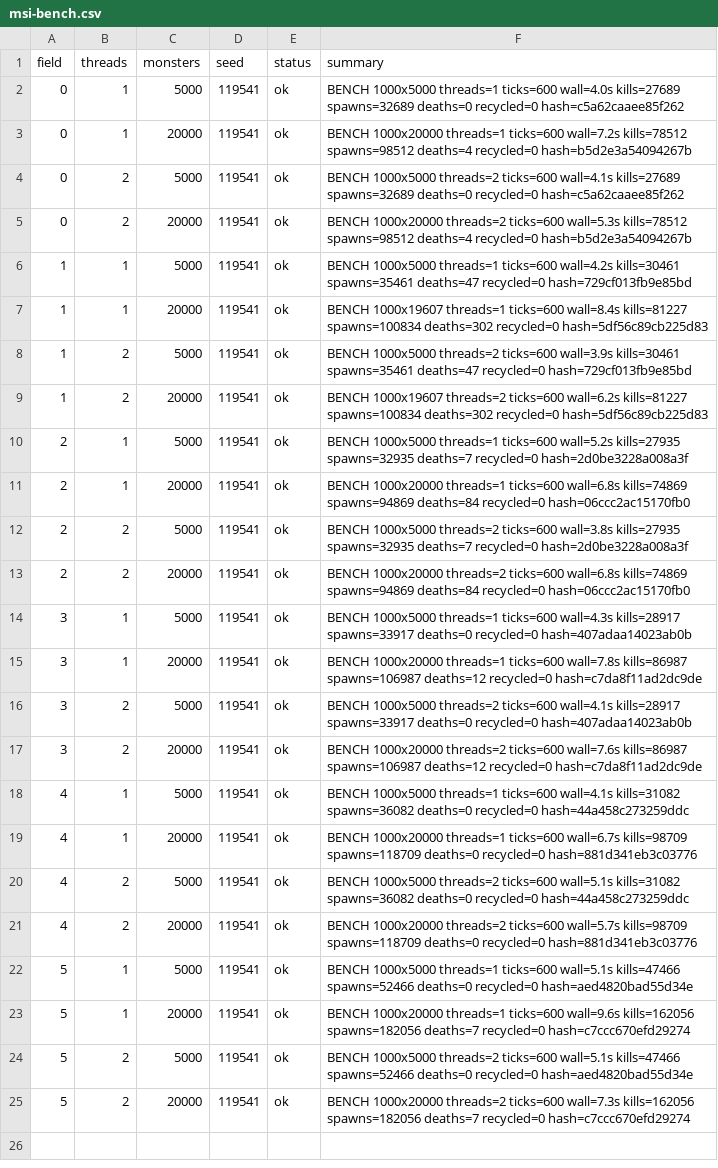
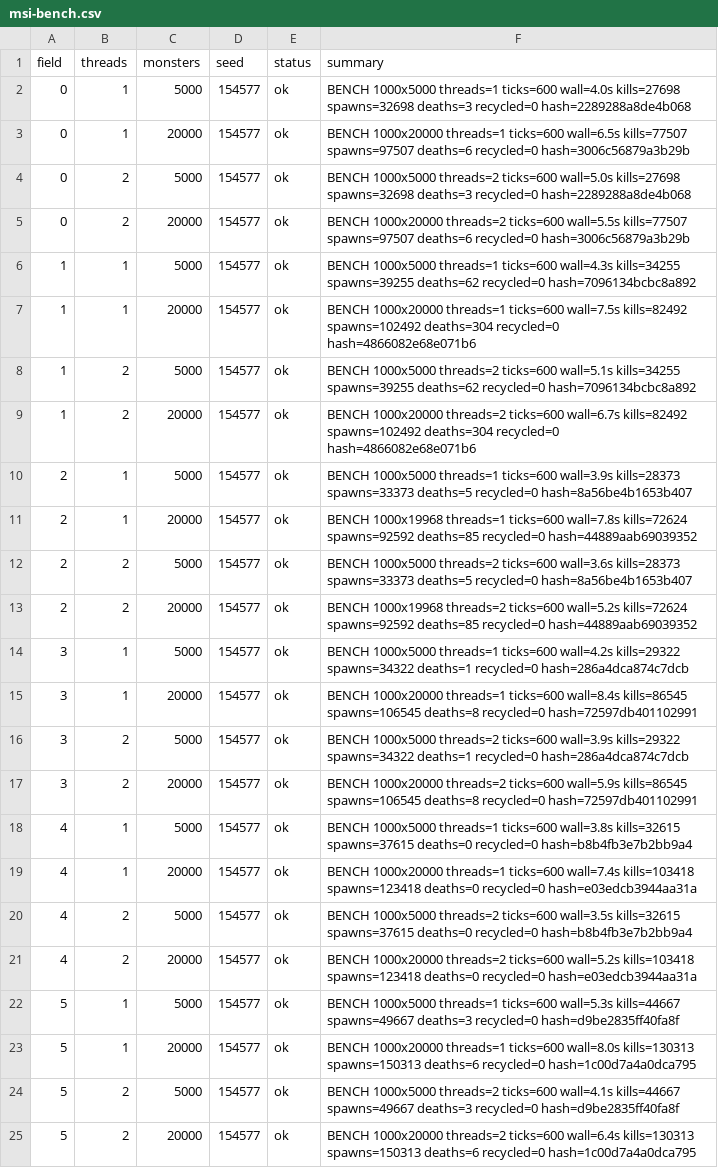
Before and after one commit to Proximo0/MagicSmash, a CSV file: work/261122113645-3086/art/msi-bench.csv, drawn as a sheet; the diff names each change by its address in the sheet, - before the commit and + after, or states it on an @@ line.

```diff
--- a/work/261122113645-3086/art/msi-bench.csv
+++ b/work/261122113645-3086/art/msi-bench.csv
-D2:D25 (seed): 119541
+D2:D25 (seed): 154577
-F2 (summary): …ticks=600 wall=4.0s kills=27689 spawns=32689 deaths=0 recycled=0 hash=c5a62caaee85f262
+F2 (summary): …ticks=600 wall=4.0s kills=27698 spawns=32698 deaths=3 recycled=0 hash=2289288a8de4b068
-F3 (summary): …threads=1 ticks=600 wall=7.2s kills=78512 spawns=98512 deaths=4 recycled=0 hash=b5d2e3a54094267b
+F3 (summary): …threads=1 ticks=600 wall=6.5s kills=77507 spawns=97507 deaths=6 recycled=0 hash=3006c56879a3b29b
-F4 (summary): …threads=2 ticks=600 wall=4.1s kills=27689 spawns=32689 deaths=0 recycled=0 hash=c5a62caaee85f262
+F4 (summary): …threads=2 ticks=600 wall=5.0s kills=27698 spawns=32698 deaths=3 recycled=0 hash=2289288a8de4b068
-F5 (summary): …threads=2 ticks=600 wall=5.3s kills=78512 spawns=98512 deaths=4 recycled=0 hash=b5d2e3a54094267b
+F5 (summary): …threads=2 ticks=600 wall=5.5s kills=77507 spawns=97507 deaths=6 recycled=0 hash=3006c56879a3b29b
-F6 (summary): …threads=1 ticks=600 wall=4.2s kills=30461 spawns=35461 deaths=47 recycled=0 hash=729cf013fb9e85bd
+F6 (summary): …threads=1 ticks=600 wall=4.3s kills=34255 spawns=39255 deaths=62 recycled=0 hash=7096134bcbc8a892
-F7 (summary): BENCH 1000x19607 threads=1 ticks=600 wall=8.4s kills=81227 spawns=100834 deaths=302 recycled=0 hash=5df56c89cb225d83
+F7 (summary): BENCH 1000x20000 threads=1 ticks=600 wall=7.5s kills=82492 spawns=102492 deaths=304 recycled=0 hash=4866082e68e071b6
-F8 (summary): …threads=2 ticks=600 wall=3.9s kills=30461 spawns=35461 deaths=47 recycled=0 hash=729cf013fb9e85bd
+F8 (summary): …threads=2 ticks=600 wall=5.1s kills=34255 spawns=39255 deaths=62 recycled=0 hash=7096134bcbc8a892
-F9 (summary): BENCH 1000x19607 threads=2 ticks=600 wall=6.2s kills=81227 spawns=100834 deaths=302 recycled=0 hash=5df56c89cb225d83
+F9 (summary): BENCH 1000x20000 threads=2 ticks=600 wall=6.7s kills=82492 spawns=102492 deaths=304 recycled=0 hash=4866082e68e071b6
-F10 (summary): …threads=1 ticks=600 wall=5.2s kills=27935 spawns=32935 deaths=7 recycled=0 hash=2d0be3228a008a3f
+F10 (summary): …threads=1 ticks=600 wall=3.9s kills=28373 spawns=33373 deaths=5 recycled=0 hash=8a56be4b1653b407
-F11 (summary): BENCH 1000x20000 threads=1 ticks=600 wall=6.8s kills=74869 spawns=94869 deaths=84 recycled=0 hash=06ccc2ac15170fb0
+F11 (summary): BENCH 1000x19968 threads=1 ticks=600 wall=7.8s kills=72624 spawns=92592 deaths=85 recycled=0 hash=44889aab69039352
-F12 (summary): …threads=2 ticks=600 wall=3.8s kills=27935 spawns=32935 deaths=7 recycled=0 hash=2d0be3228a008a3f
+F12 (summary): …threads=2 ticks=600 wall=3.6s kills=28373 spawns=33373 deaths=5 recycled=0 hash=8a56be4b1653b407
-F13 (summary): BENCH 1000x20000 threads=2 ticks=600 wall=6.8s kills=74869 spawns=94869 deaths=84 recycled=0 hash=06ccc2ac15170fb0
+F13 (summary): BENCH 1000x19968 threads=2 ticks=600 wall=5.2s kills=72624 spawns=92592 deaths=85 recycled=0 hash=44889aab69039352
-F14 (summary): …threads=1 ticks=600 wall=4.3s kills=28917 spawns=33917 deaths=0 recycled=0 hash=407adaa14023ab0b
+F14 (summary): …threads=1 ticks=600 wall=4.2s kills=29322 spawns=34322 deaths=1 recycled=0 hash=286a4dca874c7dcb
-F15 (summary): …threads=1 ticks=600 wall=7.8s kills=86987 spawns=106987 deaths=12 recycled=0 hash=c7da8f11ad2dc9de
+F15 (summary): …threads=1 ticks=600 wall=8.4s kills=86545 spawns=106545 deaths=8 recycled=0 hash=72597db401102991
-F16 (summary): …threads=2 ticks=600 wall=4.1s kills=28917 spawns=33917 deaths=0 recycled=0 hash=407adaa14023ab0b
+F16 (summary): …threads=2 ticks=600 wall=3.9s kills=29322 spawns=34322 deaths=1 recycled=0 hash=286a4dca874c7dcb
-F17 (summary): …threads=2 ticks=600 wall=7.6s kills=86987 spawns=106987 deaths=12 recycled=0 hash=c7da8f11ad2dc9de
+F17 (summary): …threads=2 ticks=600 wall=5.9s kills=86545 spawns=106545 deaths=8 recycled=0 hash=72597db401102991
-F18 (summary): …threads=1 ticks=600 wall=4.1s kills=31082 spawns=36082 deaths=0 recycled=0 hash=44a458c273259ddc
+F18 (summary): …threads=1 ticks=600 wall=3.8s kills=32615 spawns=37615 deaths=0 recycled=0 hash=b8b4fb3e7b2bb9a4
-F19 (summary): …threads=1 ticks=600 wall=6.7s kills=98709 spawns=118709 deaths=0 recycled=0 hash=881d341eb3c03776
+F19 (summary): …threads=1 ticks=600 wall=7.4s kills=103418 spawns=123418 deaths=0 recycled=0 hash=e03edcb3944aa31a
-F20 (summary): …threads=2 ticks=600 wall=5.1s kills=31082 spawns=36082 deaths=0 recycled=0 hash=44a458c273259ddc
+F20 (summary): …threads=2 ticks=600 wall=3.5s kills=32615 spawns=37615 deaths=0 recycled=0 hash=b8b4fb3e7b2bb9a4
-F21 (summary): …threads=2 ticks=600 wall=5.7s kills=98709 spawns=118709 deaths=0 recycled=0 hash=881d341eb3c03776
+F21 (summary): …threads=2 ticks=600 wall=5.2s kills=103418 spawns=123418 deaths=0 recycled=0 hash=e03edcb3944aa31a
-F22 (summary): …threads=1 ticks=600 wall=5.1s kills=47466 spawns=52466 deaths=0 recycled=0 hash=aed4820bad55d34e
+F22 (summary): …threads=1 ticks=600 wall=5.3s kills=44667 spawns=49667 deaths=3 recycled=0 hash=d9be2835ff40fa8f
-F23 (summary): …threads=1 ticks=600 wall=9.6s kills=162056 spawns=182056 deaths=7 recycled=0 hash=c7ccc670efd29274
+F23 (summary): …threads=1 ticks=600 wall=8.0s kills=130313 spawns=150313 deaths=6 recycled=0 hash=1c00d7a4a0dca795
-F24 (summary): …threads=2 ticks=600 wall=5.1s kills=47466 spawns=52466 deaths=0 recycled=0 hash=aed4820bad55d34e
+F24 (summary): …threads=2 ticks=600 wall=4.1s kills=44667 spawns=49667 deaths=3 recycled=0 hash=d9be2835ff40fa8f
-F25 (summary): …threads=2 ticks=600 wall=7.3s kills=162056 spawns=182056 deaths=7 recycled=0 hash=c7ccc670efd29274
+F25 (summary): …threads=2 ticks=600 wall=6.4s kills=130313 spawns=150313 deaths=6 recycled=0 hash=1c00d7a4a0dca795
```
Also changed, not shown: 1 other file.
